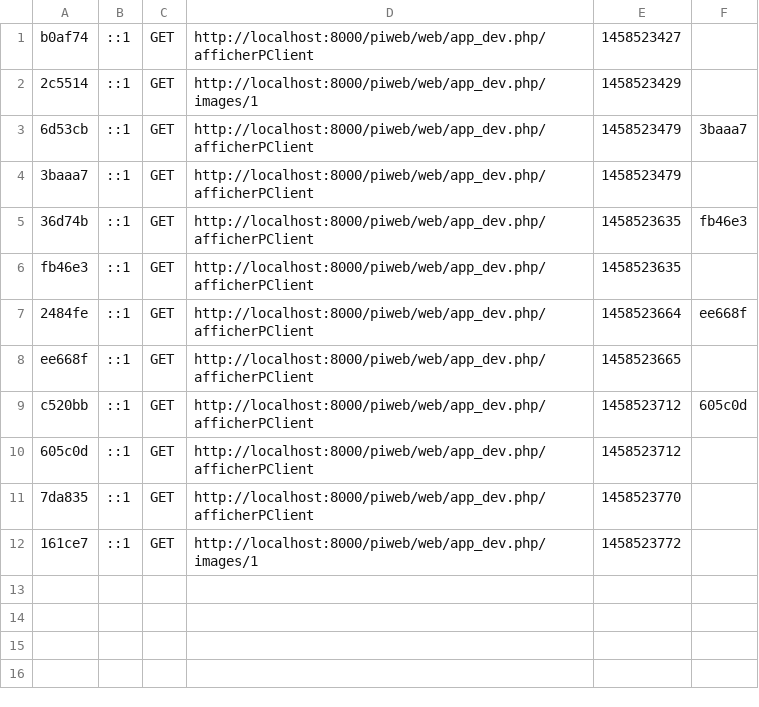
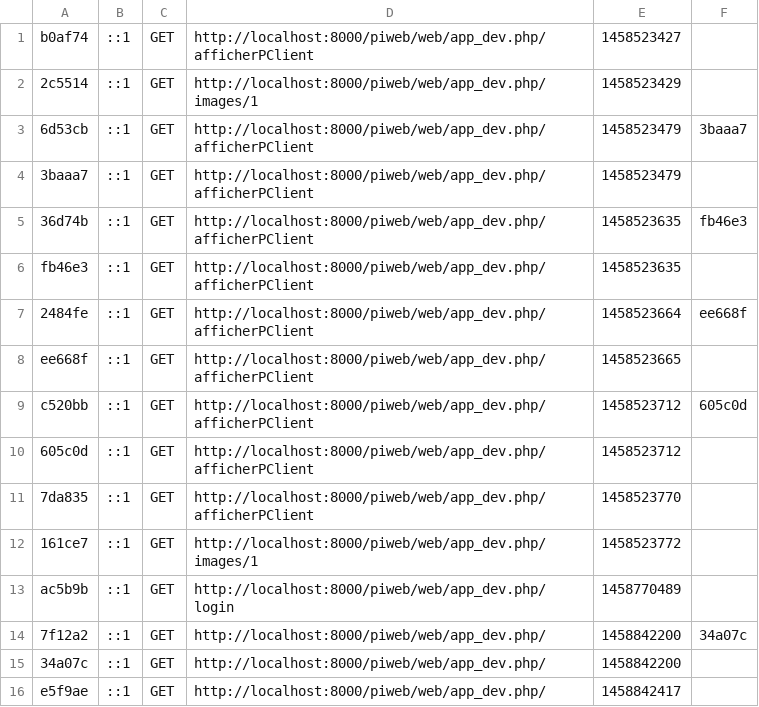
Before and after one commit to nourWag/piweb, a CSV file: app/cache/dev/profiler/index.csv, drawn as a sheet.

Commit message:
Merge origin/xoxo1234-pa
Conflicts:
	app/cache/dev/appDevDebugProjectContainer.php
	app/cache/dev/appDevDebugProjectContainer.php.meta
	app/cache/dev/appDevDebugProjectContainer.xml
	app/cache/dev/appDevUrlGenerator.php.meta
	app/cache/dev/appDevUrlMatcher.php.meta
	app/cache/dev/classes.php.meta
	app/cache/dev/profiler/index.csv
	app/logs/dev.log

```diff
--- a/app/cache/dev/profiler/index.csv
+++ b/app/cache/dev/profiler/index.csv
@@ -12 +12,5 @@ c520bb,::1,GET,http://localhost:8000/piweb/web/app_dev.php/afficherPClient,14585
 161ce7,::1,GET,http://localhost:8000/piweb/web/app_dev.php/images/1,1458523772,
+ac5b9b,::1,GET,http://localhost:8000/piweb/web/app_dev.php/login,1458770489,
+7f12a2,::1,GET,http://localhost:8000/piweb/web/app_dev.php/,1458842200,34a07c
+34a07c,::1,GET,http://localhost:8000/piweb/web/app_dev.php/,1458842200,
+e5f9ae,::1,GET,http://localhost:8000/piweb/web/app_dev.php/,1458842417,
```
Also changed, not shown: 11 other files.
